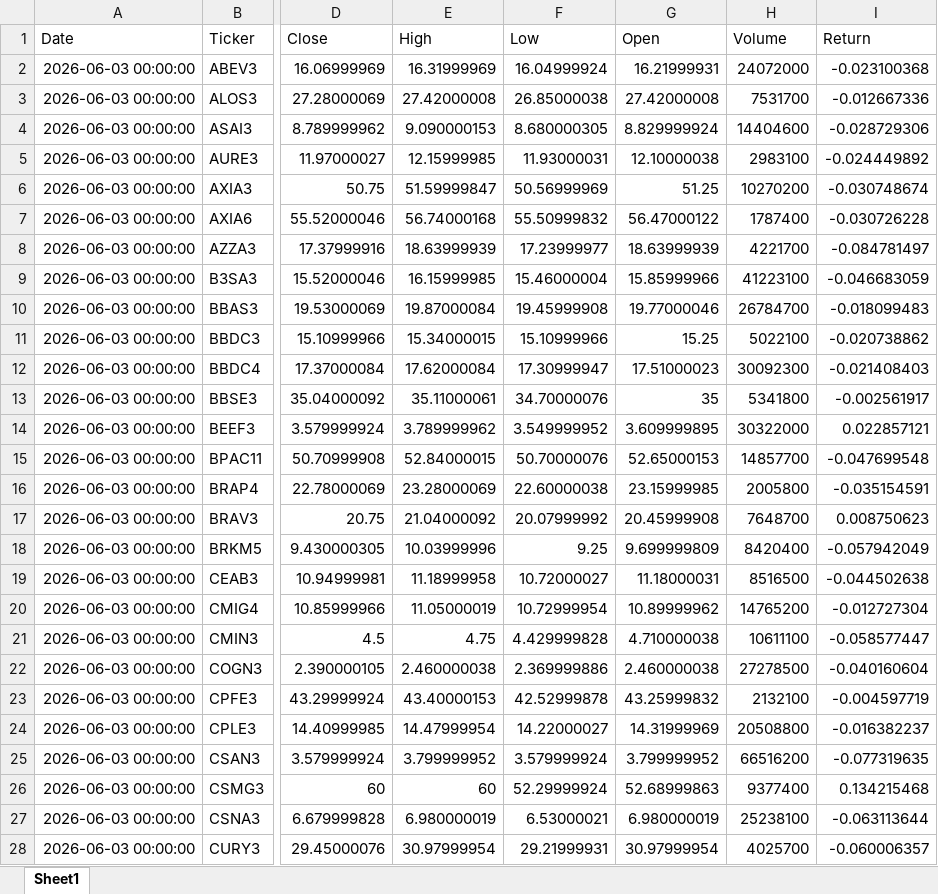
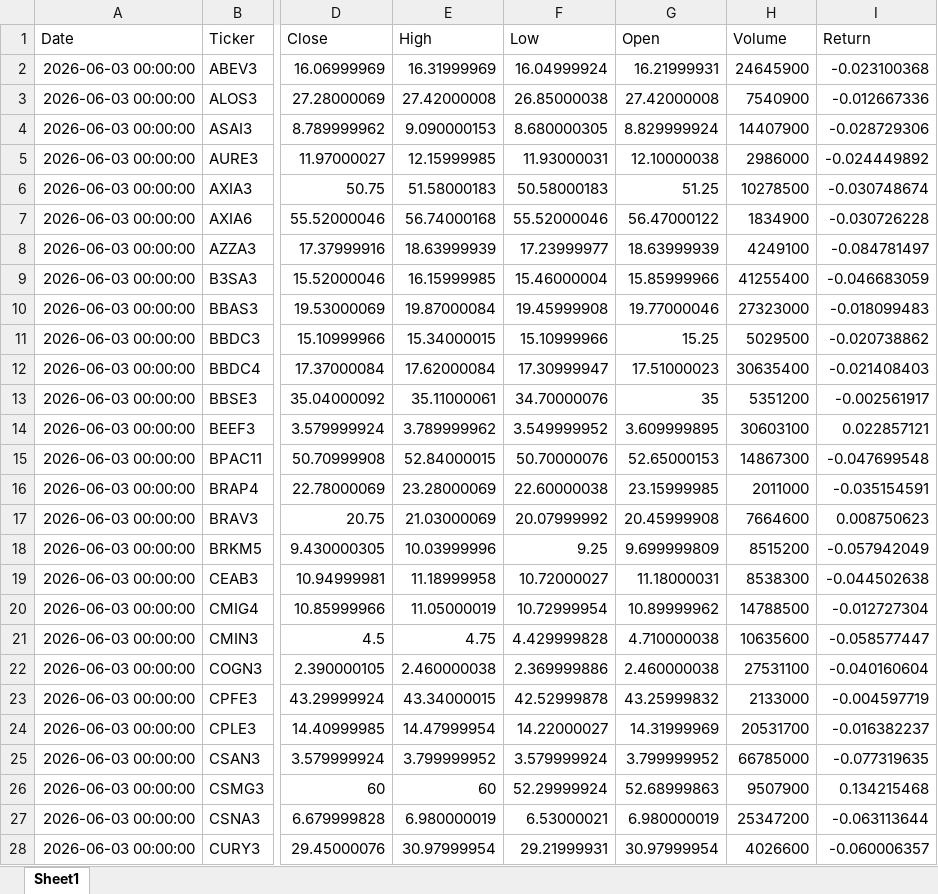
Before and after one commit to GiovanniCharret/robusta_market_analysis, an Excel workbook: site/data/latest.xlsx, sheet Sheet1, drawn as a sheet; only a part is shown, gaps mark what is left out; values as stored, in another font and other column widths than the file's, no borders; the diff covers the shown part only; the diff names each change by its address in the sheet, - before the commit and + after, or states it on an @@ line.

```diff
--- a/site/data/latest.xlsx (sheet Sheet1)
+++ b/site/data/latest.xlsx (sheet Sheet1)
-H2 (Volume): 24072000
+H2 (Volume): 24645900
-H3 (Volume): 7531700
+H3 (Volume): 7540900
-H4 (Volume): 14404600
+H4 (Volume): 14407900
-H5 (Volume): 2983100
+H5 (Volume): 2986000
-E6 (High): 51.59999847
+E6 (High): 51.58000183
-F6 (Low): 50.56999969
+F6 (Low): 50.58000183
-H6 (Volume): 10270200
+H6 (Volume): 10278500
-F7 (Low): 55.50999832
+F7 (Low): 55.52000046
-H7 (Volume): 1787400
+H7 (Volume): 1834900
-H8 (Volume): 4221700
+H8 (Volume): 4249100
-H9 (Volume): 41223100
+H9 (Volume): 41255400
-H10 (Volume): 26784700
+H10 (Volume): 27323000
-H11 (Volume): 5022100
+H11 (Volume): 5029500
-H12 (Volume): 30092300
+H12 (Volume): 30635400
-H13 (Volume): 5341800
+H13 (Volume): 5351200
-H14 (Volume): 30322000
+H14 (Volume): 30603100
-H15 (Volume): 14857700
+H15 (Volume): 14867300
-H16 (Volume): 2005800
+H16 (Volume): 2011000
-E17 (High): 21.04000092
+E17 (High): 21.03000069
-H17 (Volume): 7648700
+H17 (Volume): 7664600
-H18 (Volume): 8420400
+H18 (Volume): 8515200
-H19 (Volume): 8516500
+H19 (Volume): 8538300
-H20 (Volume): 14765200
+H20 (Volume): 14788500
-H21 (Volume): 10611100
+H21 (Volume): 10635600
-H22 (Volume): 27278500
+H22 (Volume): 27531100
-E23 (High): 43.40000153
+E23 (High): 43.34000015
-H23 (Volume): 2132100
+H23 (Volume): 2133000
-H24 (Volume): 20508800
+H24 (Volume): 20531700
-H25 (Volume): 66516200
+H25 (Volume): 66785000
-H26 (Volume): 9377400
+H26 (Volume): 9507900
-H27 (Volume): 25238100
+H27 (Volume): 25347200
-H28 (Volume): 4025700
+H28 (Volume): 4026600
```
Also changed, not shown: 56 edited cells elsewhere in this sheet, 1 other file.
